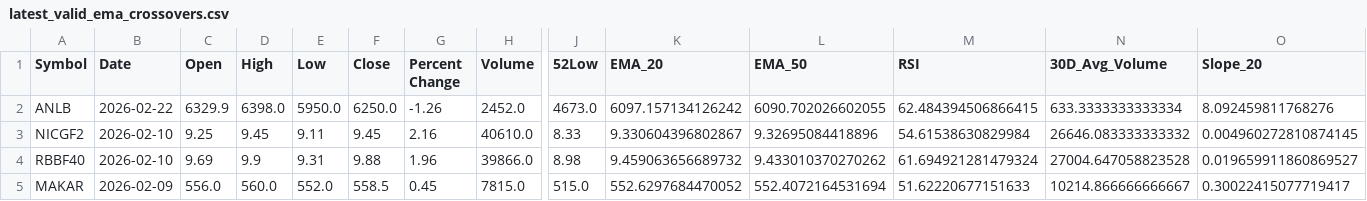
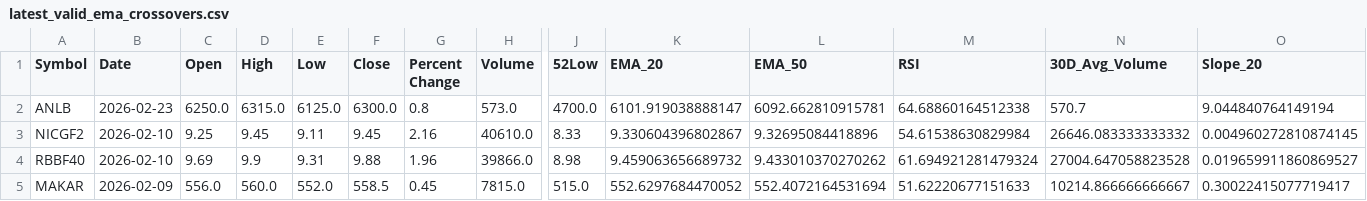
Before and after one commit to iamsrijit0/Nepse, a CSV file: latest_valid_ema_crossovers.csv, drawn as a sheet; only a part is shown, gaps mark what is left out; the diff covers the shown part only; the diff names each change by its address in the sheet, - before the commit and + after, or states it on an @@ line.

```diff
--- a/latest_valid_ema_crossovers.csv
+++ b/latest_valid_ema_crossovers.csv
-B2 (Date): 2026-02-22
+B2 (Date): 2026-02-23
-C2 (Open): 6329.9
+C2 (Open): 6250.0
-D2 (High): 6398.0
+D2 (High): 6315.0
-E2 (Low): 5950.0
+E2 (Low): 6125.0
-F2 (Close): 6250.0
+F2 (Close): 6300.0
-G2 (Percent Change): -1.26
+G2 (Percent Change): 0.8
-H2 (Volume): 2452.0
+H2 (Volume): 573.0
-J2 (52Low): 4673.0
+J2 (52Low): 4700.0
-K2 (EMA_20): 6097.157134126242
+K2 (EMA_20): 6101.919038888147
-L2 (EMA_50): 6090.702026602055
+L2 (EMA_50): 6092.662810915781
-M2 (RSI): 62.484394506866415
+M2 (RSI): 64.68860164512338
-N2 (30D_Avg_Volume): 633.3333333333334
+N2 (30D_Avg_Volume): 570.7
-O2 (Slope_20): 8.092459811768276
+O2 (Slope_20): 9.044840764149194
```
Also changed, not shown: 1 edited cell elsewhere in this file, nepse_Monday.csv, valid_ema_crossovers.csv.
